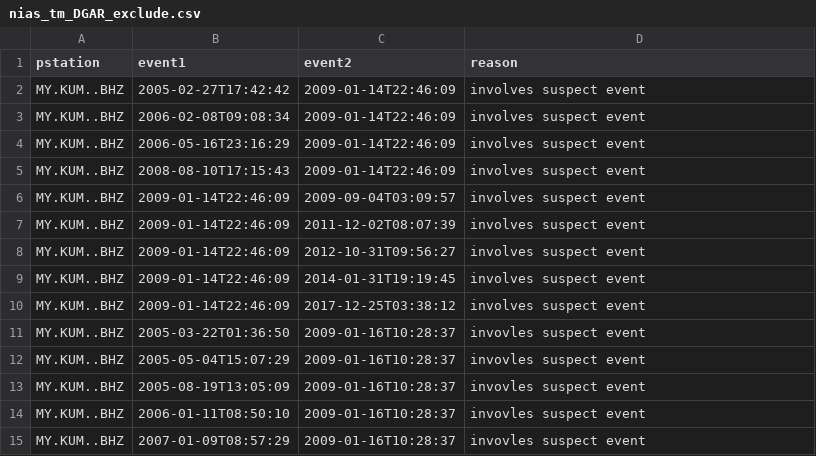
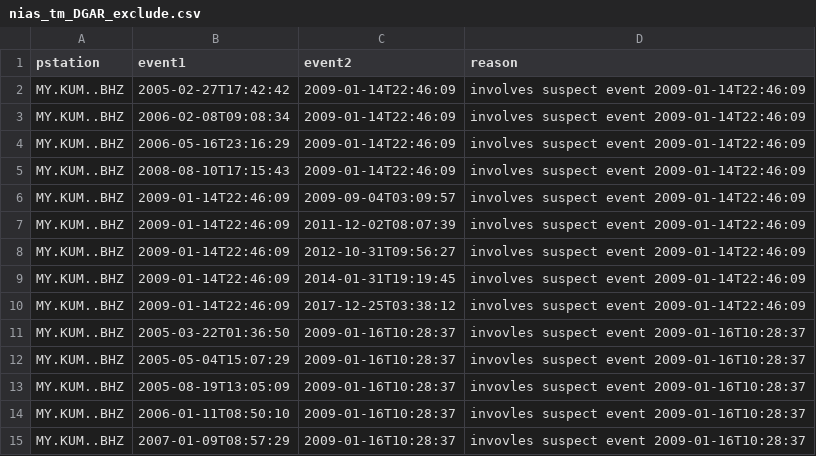
Before and after one commit to joernc/SOT, a CSV file: data/catalogs/nias_tm_DGAR_exclude.csv, drawn as a sheet.

```diff
--- a/data/catalogs/nias_tm_DGAR_exclude.csv
+++ b/data/catalogs/nias_tm_DGAR_exclude.csv
@@ -1,15 +1,15 @@
 pstation,event1,event2,reason
-MY.KUM..BHZ,2005-02-27T17:42:42,2009-01-14T22:46:09,involves suspect event
-MY.KUM..BHZ,2006-02-08T09:08:34,2009-01-14T22:46:09,involves suspect event
-MY.KUM..BHZ,2006-05-16T23:16:29,2009-01-14T22:46:09,involves suspect event
-MY.KUM..BHZ,2008-08-10T17:15:43,2009-01-14T22:46:09,involves suspect event
-MY.KUM..BHZ,2009-01-14T22:46:09,2009-09-04T03:09:57,involves suspect event
-MY.KUM..BHZ,2009-01-14T22:46:09,2011-12-02T08:07:39,involves suspect event
-MY.KUM..BHZ,2009-01-14T22:46:09,2012-10-31T09:56:27,involves suspect event
-MY.KUM..BHZ,2009-01-14T22:46:09,2014-01-31T19:19:45,involves suspect event
-MY.KUM..BHZ,2009-01-14T22:46:09,2017-12-25T03:38:12,involves suspect event
-MY.KUM..BHZ,2005-03-22T01:36:50,2009-01-16T10:28:37,invovles suspect event
-MY.KUM..BHZ,2005-05-04T15:07:29,2009-01-16T10:28:37,invovles suspect event
-MY.KUM..BHZ,2005-08-19T13:05:09,2009-01-16T10:28:37,invovles suspect event
-MY.KUM..BHZ,2006-01-11T08:50:10,2009-01-16T10:28:37,invovles suspect event
-MY.KUM..BHZ,2007-01-09T08:57:29,2009-01-16T10:28:37,invovles suspect event
+MY.KUM..BHZ,2005-02-27T17:42:42,2009-01-14T22:46:09,involves suspect event 2009-01-14T22:46:09
+MY.KUM..BHZ,2006-02-08T09:08:34,2009-01-14T22:46:09,involves suspect event 2009-01-14T22:46:09
+MY.KUM..BHZ,2006-05-16T23:16:29,2009-01-14T22:46:09,involves suspect event 2009-01-14T22:46:09
+MY.KUM..BHZ,2008-08-10T17:15:43,2009-01-14T22:46:09,involves suspect event 2009-01-14T22:46:09
+MY.KUM..BHZ,2009-01-14T22:46:09,2009-09-04T03:09:57,involves suspect event 2009-01-14T22:46:09
+MY.KUM..BHZ,2009-01-14T22:46:09,2011-12-02T08:07:39,involves suspect event 2009-01-14T22:46:09
+MY.KUM..BHZ,2009-01-14T22:46:09,2012-10-31T09:56:27,involves suspect event 2009-01-14T22:46:09
+MY.KUM..BHZ,2009-01-14T22:46:09,2014-01-31T19:19:45,involves suspect event 2009-01-14T22:46:09
+MY.KUM..BHZ,2009-01-14T22:46:09,2017-12-25T03:38:12,involves suspect event 2009-01-14T22:46:09
+MY.KUM..BHZ,2005-03-22T01:36:50,2009-01-16T10:28:37,invovles suspect event 2009-01-16T10:28:37
+MY.KUM..BHZ,2005-05-04T15:07:29,2009-01-16T10:28:37,invovles suspect event 2009-01-16T10:28:37
+MY.KUM..BHZ,2005-08-19T13:05:09,2009-01-16T10:28:37,invovles suspect event 2009-01-16T10:28:37
+MY.KUM..BHZ,2006-01-11T08:50:10,2009-01-16T10:28:37,invovles suspect event 2009-01-16T10:28:37
+MY.KUM..BHZ,2007-01-09T08:57:29,2009-01-16T10:28:37,invovles suspect event 2009-01-16T10:28:37
```
Also changed, not shown: data/catalogs/nias_isc_DGAR_exclude.csv, data/catalogs/nias_isc_H01_exclude.csv, 6 other files.
